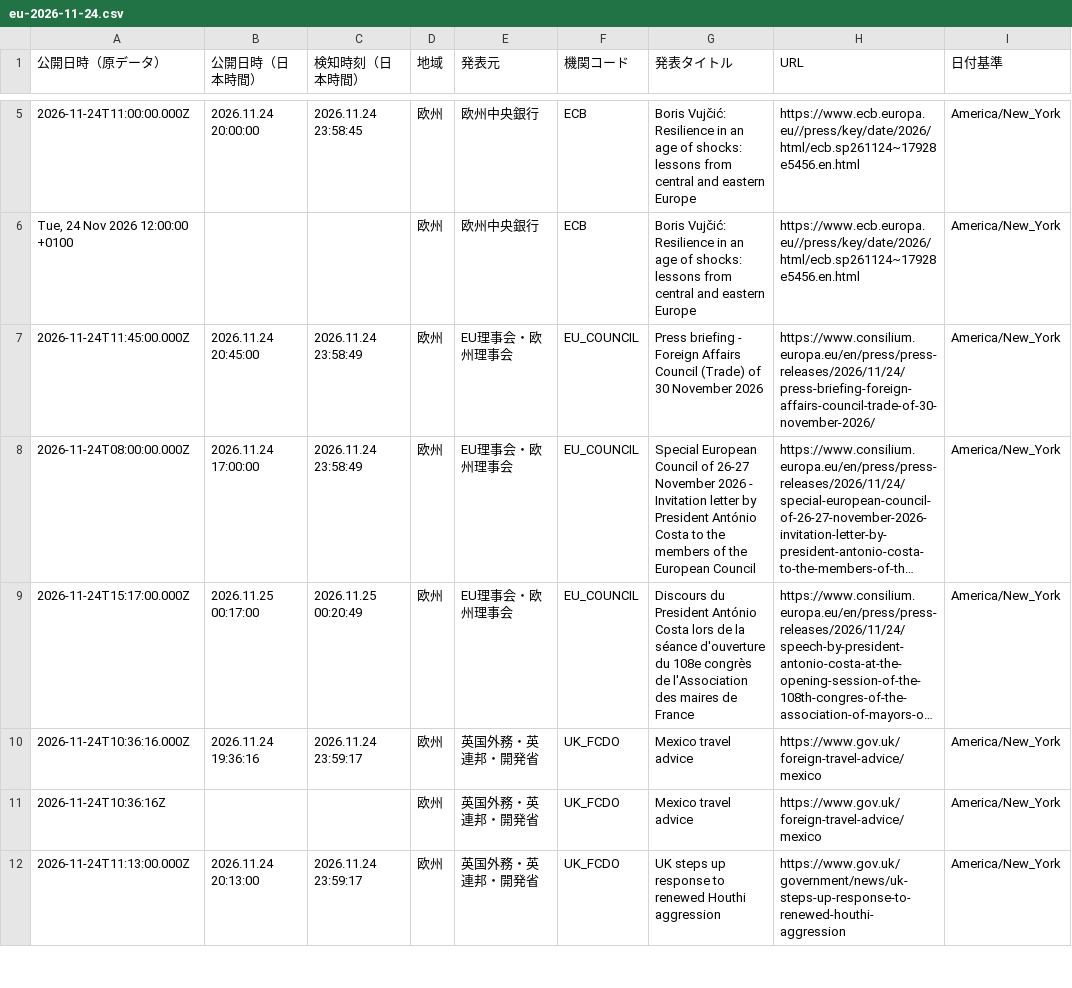
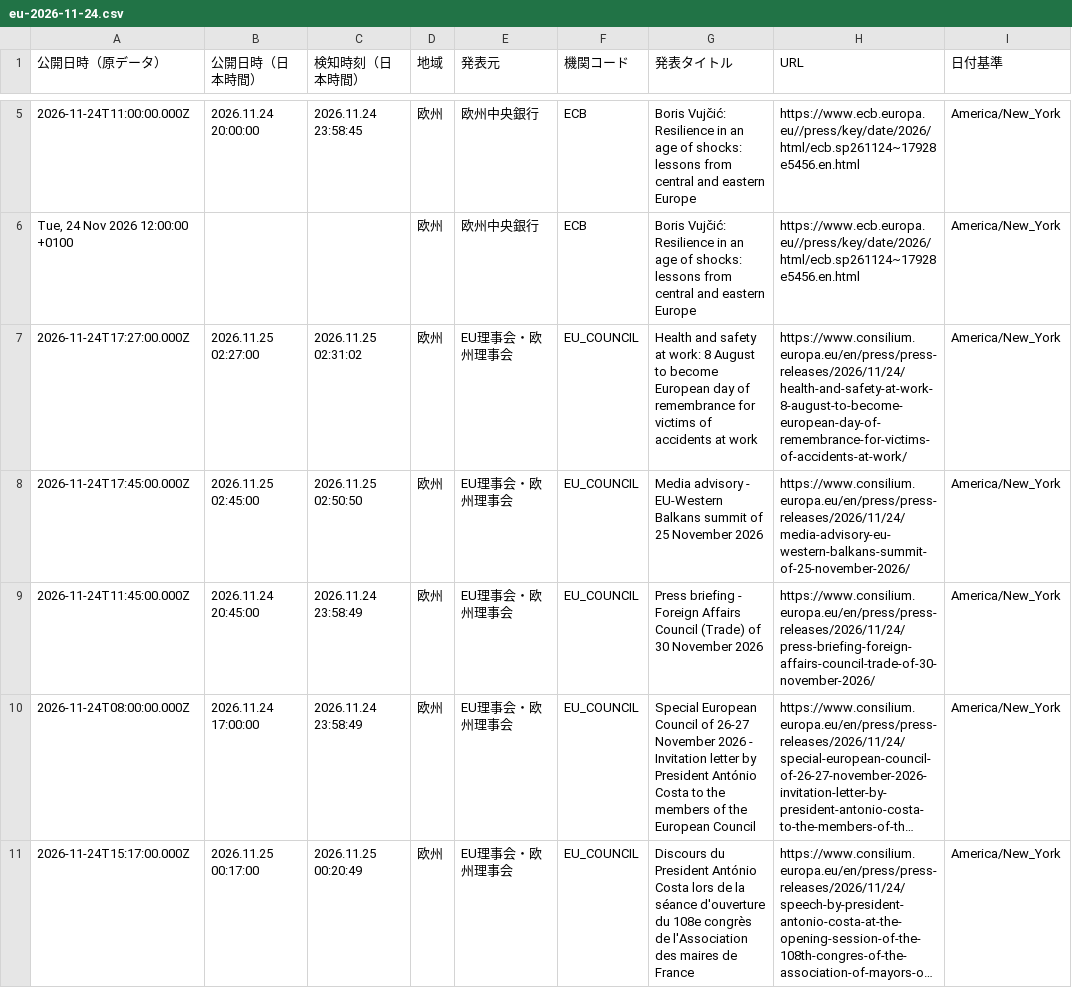
Before and after one commit to NewMill-cmd/kankocho-news-archive, a CSV file: data/eu/eu-2026-11-24.csv, drawn as a sheet; only a part is shown, gaps mark what is left out; the shorter side is filled out with more unchanged rows; long unchanged cells end in …; the diff names each change by its address in the sheet, - before the commit and + after, or states it on an @@ line.

Commit message:
Archive eu news 2026-11-24

```diff
--- a/data/eu/eu-2026-11-24.csv
+++ b/data/eu/eu-2026-11-24.csv
+row 7: 2026-11-24T17:27:00.000Z | 2026.11.25 02:27:00 | 2026.11.25 02:31:02 | 欧州 | EU理事会・欧州理事会 | EU_COUNCIL | Health and safety at work: 8 August to become European day of remembrance for victims of accidents at work | https://www.consilium.europa.eu/en/press/press-releases/2026/11/24/health-and-safety-at-work-8-august-to-become-european-day-of-remembrance-for-victims-of-accidents-at-work/ | America/New_York
+row 8: 2026-11-24T17:45:00.000Z | 2026.11.25 02:45:00 | 2026.11.25 02:50:50 | 欧州 | EU理事会・欧州理事会 | EU_COUNCIL | Media advisory - EU-Western Balkans summit of 25 November 2026 | https://www.consilium.europa.eu/en/press/press-releases/2026/11/24/media-advisory-eu-western-balkans-summit-of-25-november-2026/ | America/New_York
```
